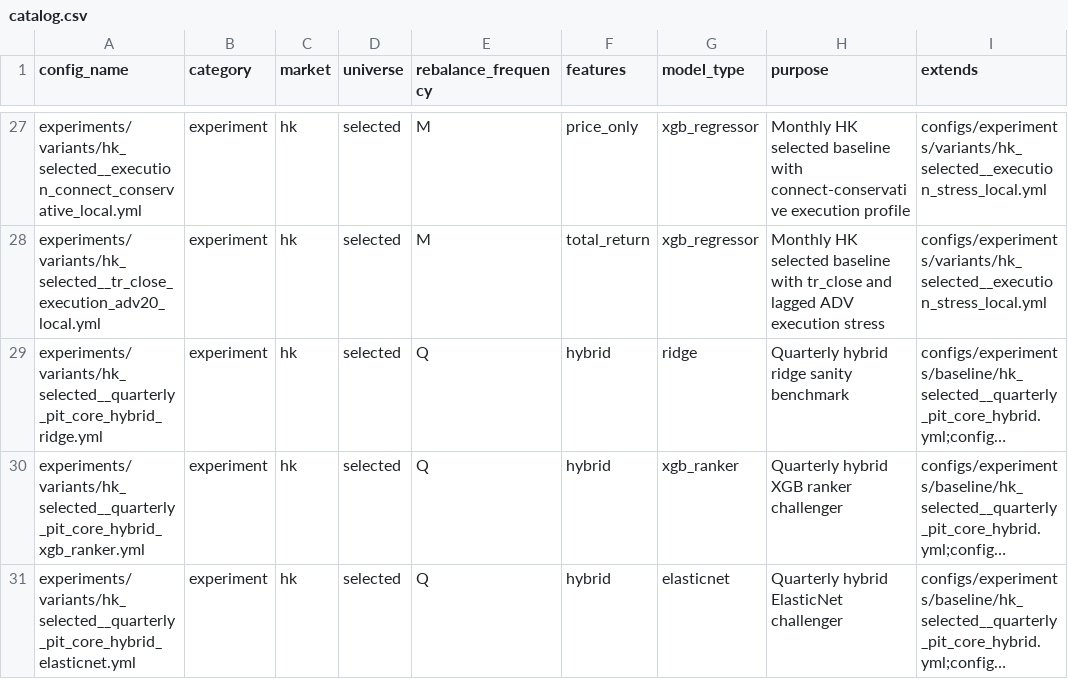
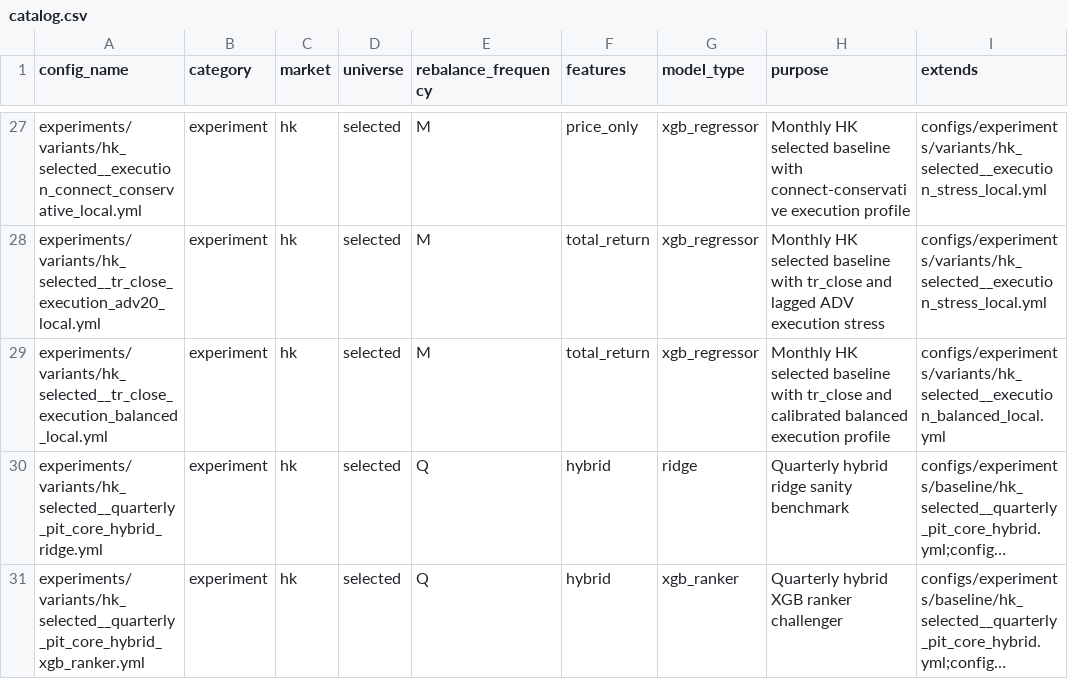
Before and after one commit to runchengxie/cross-sectional-trees, a CSV file: configs/catalog.csv, drawn as a sheet; only a part is shown, gaps mark what is left out; the shorter side is filled out with more unchanged rows; long unchanged cells end in …; the diff names each change by its address in the sheet, - before the commit and + after, or states it on an @@ line.

Commit message:
updated the more realistic backtesting cost model

```diff
--- a/configs/catalog.csv
+++ b/configs/catalog.csv
+row 29: experiments/variants/hk_selected__tr_close_execution_balanced_local.yml | experiment | hk | selected | M | total_return | xgb_regressor | Monthly HK selected baseline with tr_close and calibrated balanced execution profile | configs/experiments/variants/hk_selected__execution_balanced_local.yml
```
Also changed, not shown: 13 other files.
